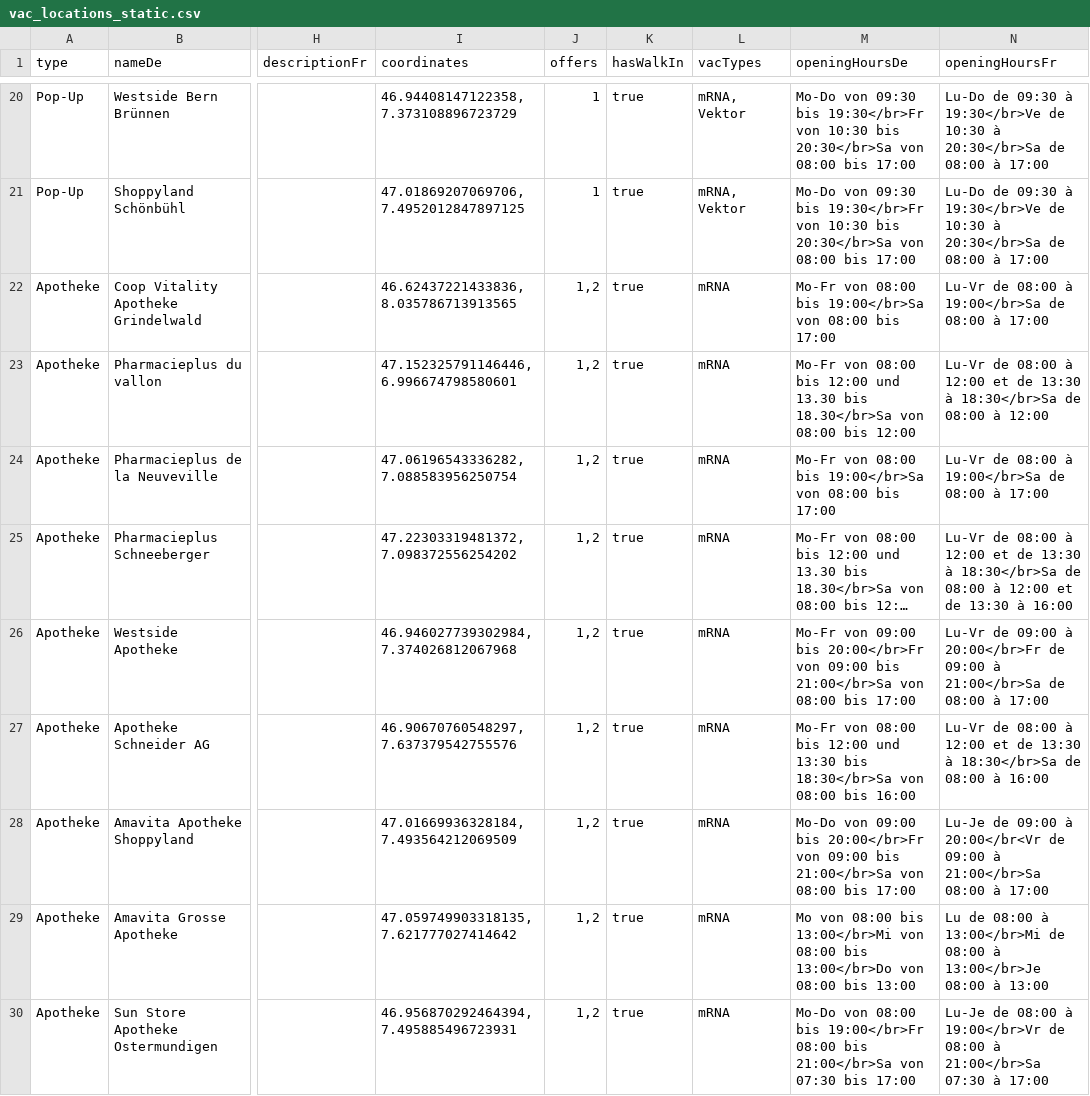
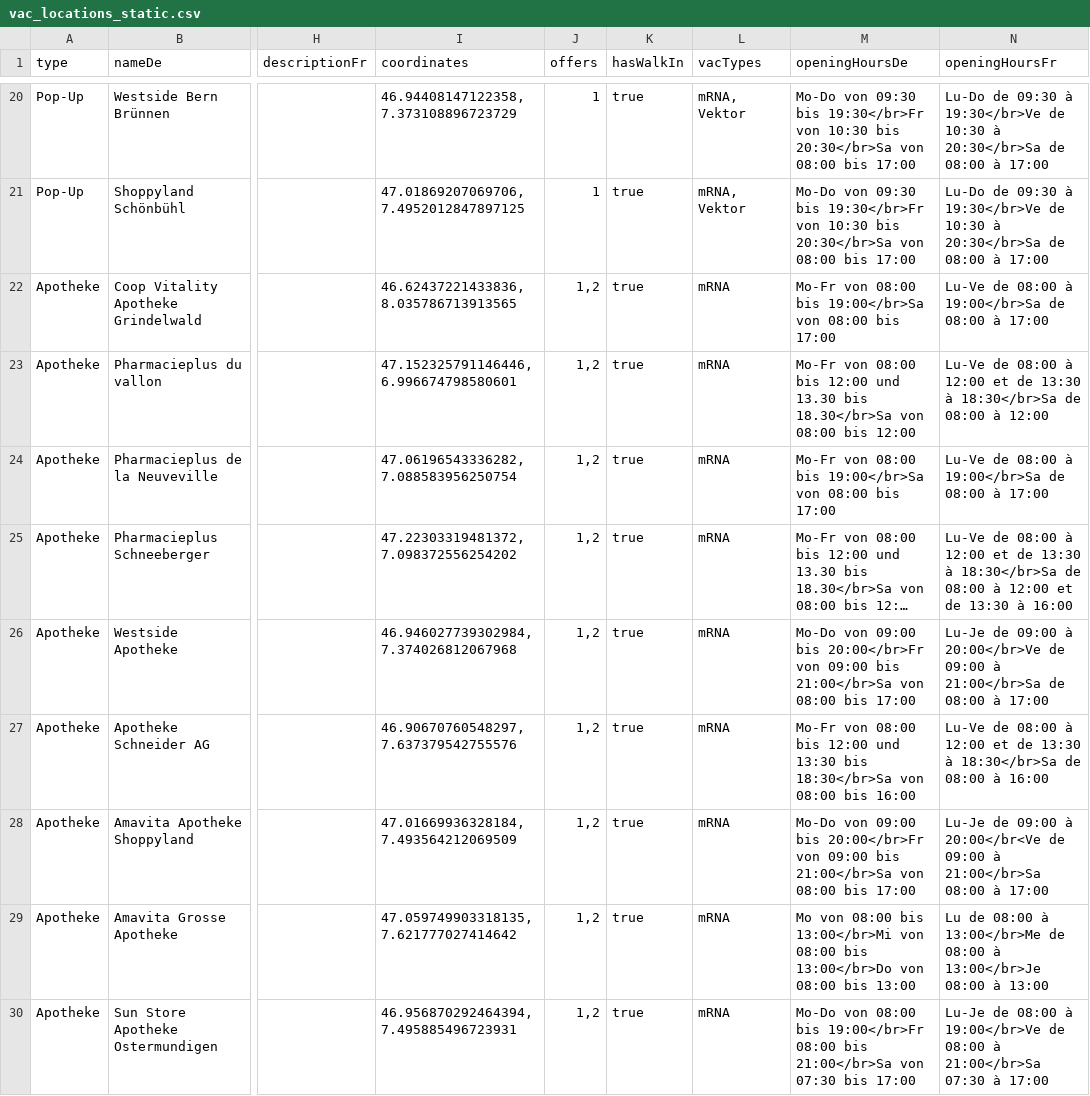
Before and after one commit to openDataBE/VacOffer, a CSV file: vac_locations_static.csv, drawn as a sheet; only a part is shown, gaps mark what is left out; long unchanged cells end in …; the diff names each change by its address in the sheet, - before the commit and + after, or states it on an @@ line.

Commit message:
Update vac_locations_static.csv

```diff
--- a/vac_locations_static.csv
+++ b/vac_locations_static.csv
-N22 (openingHoursFr): Lu-Vr de 08:00…
+N22 (openingHoursFr): Lu-Ve de 08:00…
-N23 (openingHoursFr): Lu-Vr de 08:00…
+N23 (openingHoursFr): Lu-Ve de 08:00…
-N24 (openingHoursFr): Lu-Vr de 08:00…
+N24 (openingHoursFr): Lu-Ve de 08:00…
-N25 (openingHoursFr): Lu-Vr de 08:00…
+N25 (openingHoursFr): Lu-Ve de 08:00…
-M26 (openingHoursDe): Mo-Fr von 09:00…
+M26 (openingHoursDe): Mo-Do von 09:00…
-N26 (openingHoursFr): Lu-Vr de 09:00 à 20:00</br>Fr de 09:00…
+N26 (openingHoursFr): Lu-Je de 09:00 à 20:00</br>Ve de 09:00…
-N27 (openingHoursFr): Lu-Vr de 08:00…
+N27 (openingHoursFr): Lu-Ve de 08:00…
-N28 (openingHoursFr): …09:00 à 20:00</br<Vr de 09:00…
+N28 (openingHoursFr): …09:00 à 20:00</br<Ve de 09:00…
-N29 (openingHoursFr): …08:00 à 13:00</br>Mi de 08:00…
+N29 (openingHoursFr): …08:00 à 13:00</br>Me de 08:00…
-N30 (openingHoursFr): …08:00 à 19:00</br>Vr de 08:00…
+N30 (openingHoursFr): …08:00 à 19:00</br>Ve de 08:00…
```
